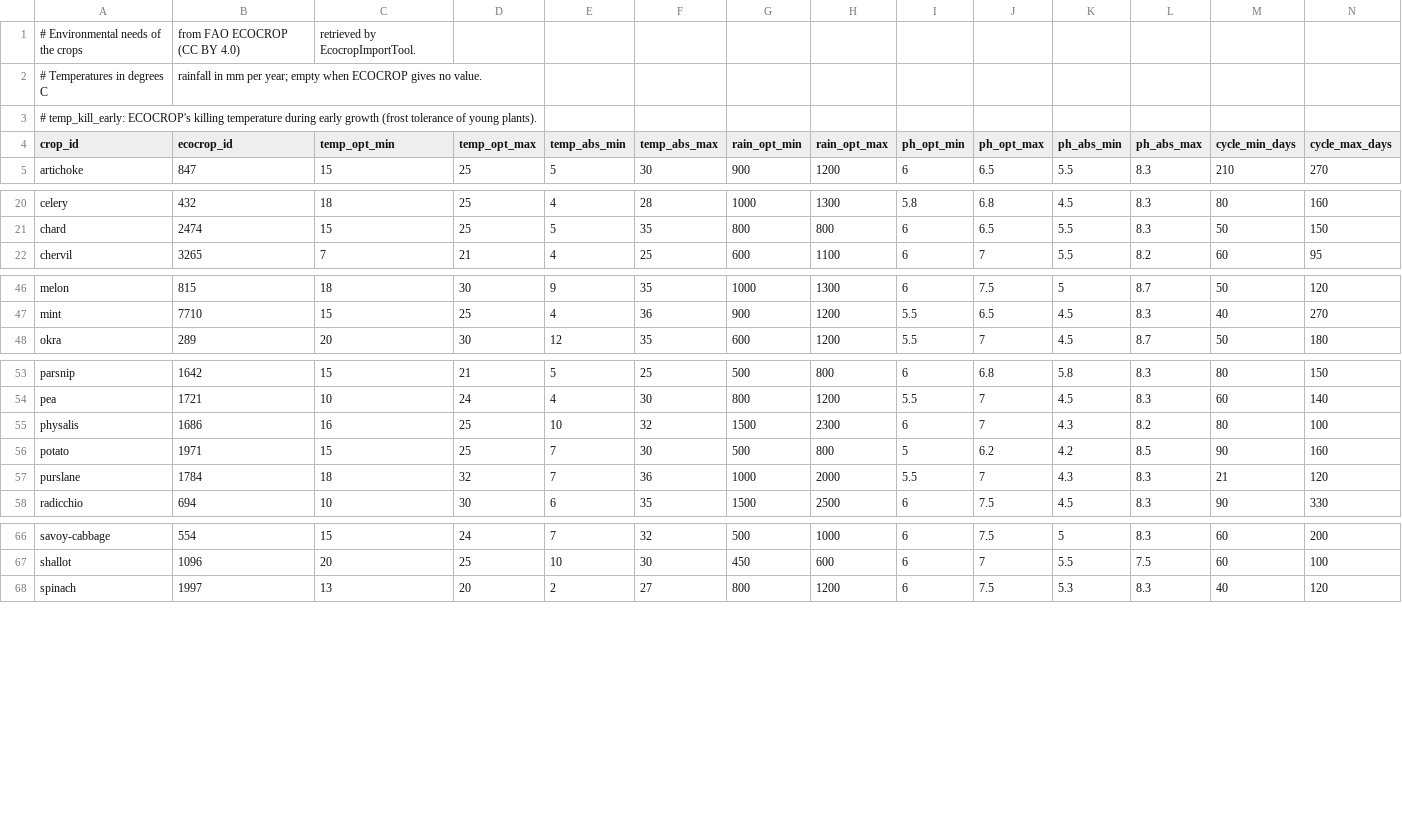
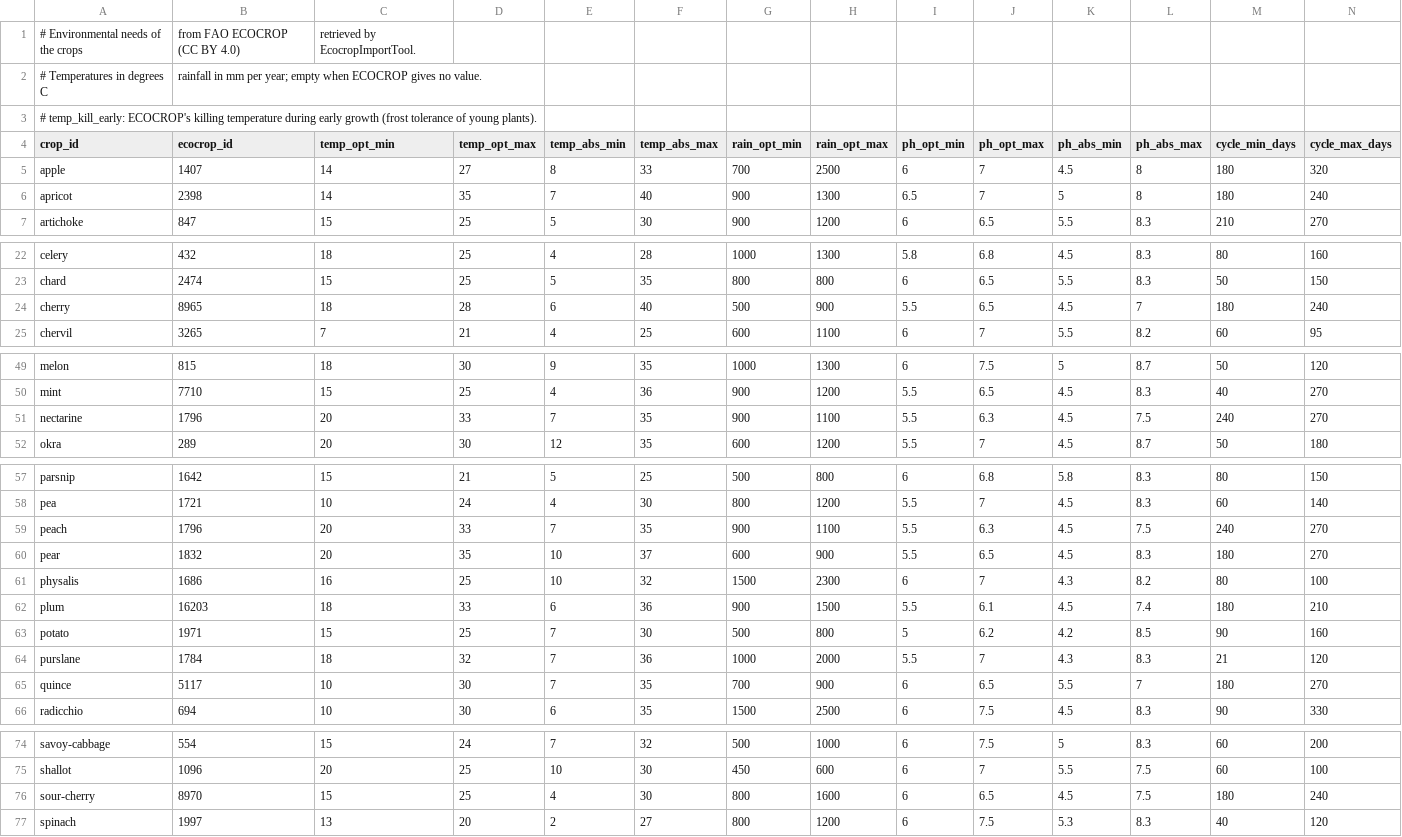
Before and after one commit to vincenzofiore/rootology, a CSV file: src/main/resources/knowledge/crop-needs.csv, drawn as a sheet; only a part is shown, gaps mark what is left out; rows hold the shown columns only; the diff names each change by its address in the sheet, - before the commit and + after, or states it on an @@ line.

```diff
--- a/src/main/resources/knowledge/crop-needs.csv
+++ b/src/main/resources/knowledge/crop-needs.csv
+row 5: apple | 1407 | 14 | 27 | 8 | 33 | 700 | 2500 | 6 | 7 | 4.5 | 8 | 180 | 320
+row 6: apricot | 2398 | 14 | 35 | 7 | 40 | 900 | 1300 | 6.5 | 7 | 5 | 8 | 180 | 240
+row 24: cherry | 8965 | 18 | 28 | 6 | 40 | 500 | 900 | 5.5 | 6.5 | 4.5 | 7 | 180 | 240
+row 51: nectarine | 1796 | 20 | 33 | 7 | 35 | 900 | 1100 | 5.5 | 6.3 | 4.5 | 7.5 | 240 | 270
+row 59: peach | 1796 | 20 | 33 | 7 | 35 | 900 | 1100 | 5.5 | 6.3 | 4.5 | 7.5 | 240 | 270
+row 60: pear | 1832 | 20 | 35 | 10 | 37 | 600 | 900 | 5.5 | 6.5 | 4.5 | 8.3 | 180 | 270
+row 62: plum | 16203 | 18 | 33 | 6 | 36 | 900 | 1500 | 5.5 | 6.1 | 4.5 | 7.4 | 180 | 210
+row 65: quince | 5117 | 10 | 30 | 7 | 35 | 700 | 900 | 6 | 6.5 | 5.5 | 7 | 180 | 270
+row 76: sour-cherry | 8970 | 15 | 25 | 4 | 30 | 800 | 1600 | 6 | 6.5 | 4.5 | 7.5 | 180 | 240
```
Also changed, not shown: src/main/resources/knowledge/crops-v1.csv, src/main/resources/knowledge/sources.csv, 14 other files.
